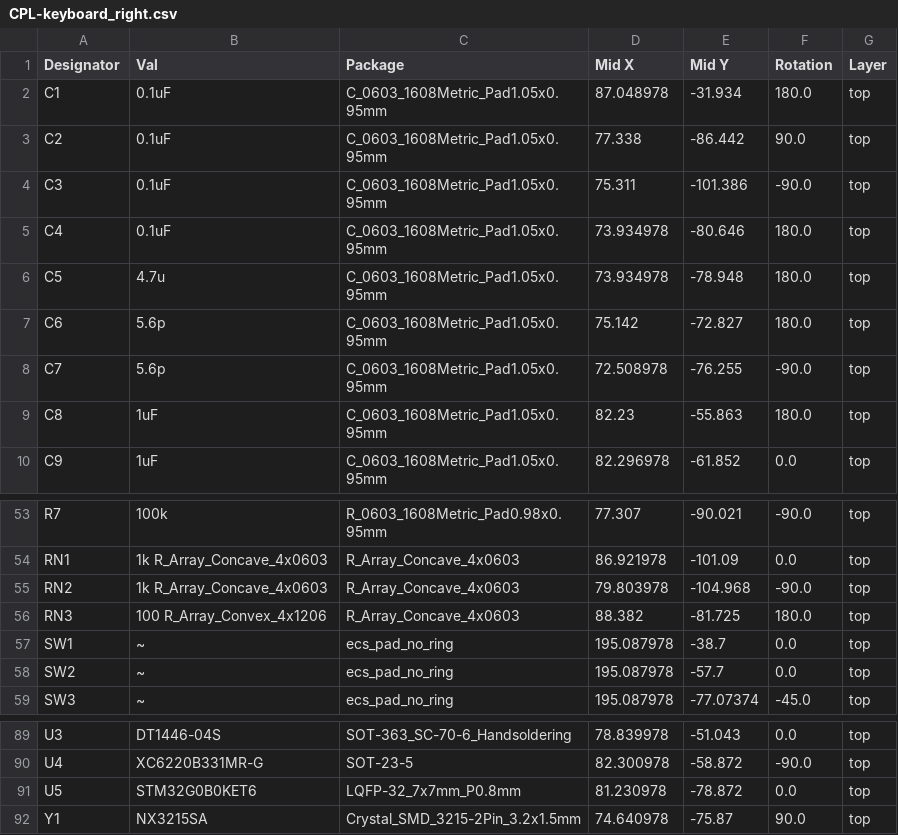
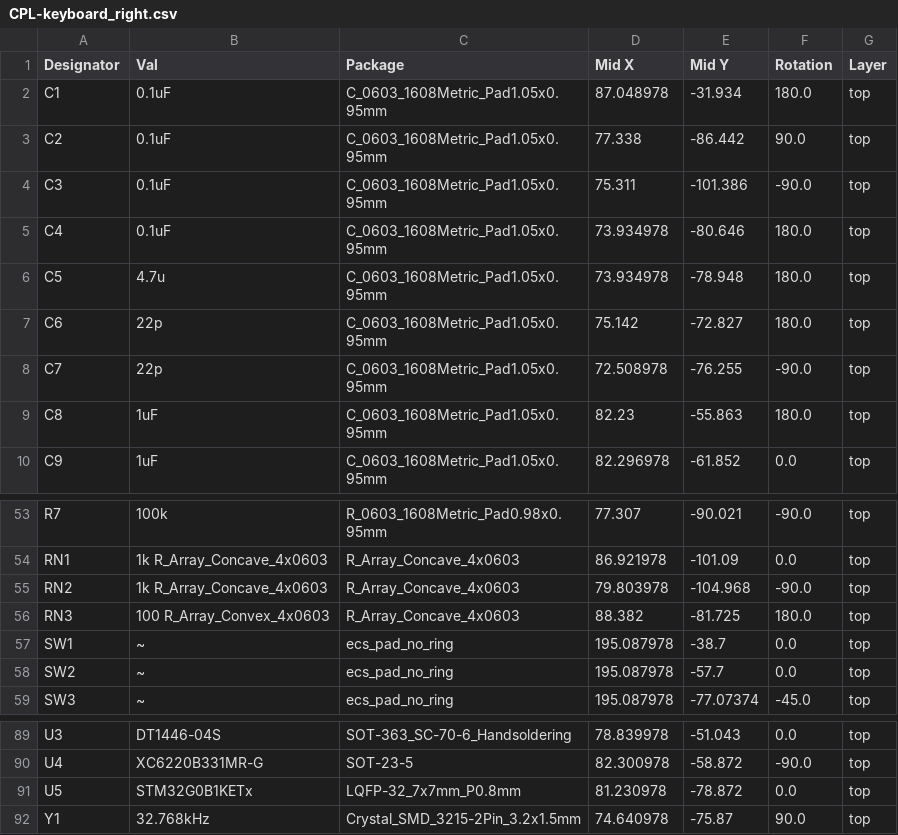
Before and after one commit to daehyeok/Corne_EEC, a CSV file: production_files/CPL-keyboard_right.csv (was hardware/pcb/keyboard/production_files/CPL-keyboard_right.csv), drawn as a sheet; only a part is shown, gaps mark what is left out.

```diff
--- a/hardware/pcb/keyboard/production_files/CPL-keyboard_right.csv
+++ b/production_files/CPL-keyboard_right.csv
@@ -6,4 +6,4 @@ C4,0.1uF,C_0603_1608Metric_Pad1.05x0.95mm,73.934978,-80.646,180.0,top
 C5,4.7u,C_0603_1608Metric_Pad1.05x0.95mm,73.934978,-78.948,180.0,top
-C6,5.6p,C_0603_1608Metric_Pad1.05x0.95mm,75.142,-72.827,180.0,top
-C7,5.6p,C_0603_1608Metric_Pad1.05x0.95mm,72.508978,-76.255,-90.0,top
+C6,22p,C_0603_1608Metric_Pad1.05x0.95mm,75.142,-72.827,180.0,top
+C7,22p,C_0603_1608Metric_Pad1.05x0.95mm,72.508978,-76.255,-90.0,top
 C8,1uF,C_0603_1608Metric_Pad1.05x0.95mm,82.23,-55.863,180.0,top
@@ -55,3 +55,3 @@ RN1,1k R_Array_Concave_4x0603,R_Array_Concave_4x0603,86.921978,-101.09,0.0,top
 RN2,1k R_Array_Concave_4x0603,R_Array_Concave_4x0603,79.803978,-104.968,-90.0,top
-RN3,100 R_Array_Convex_4x1206,R_Array_Concave_4x0603,88.382,-81.725,180.0,top
+RN3,100 R_Array_Convex_4x0603,R_Array_Concave_4x0603,88.382,-81.725,180.0,top
 SW1,~,ecs_pad_no_ring,195.087978,-38.7,0.0,top
@@ -90,3 +90,3 @@ U3,DT1446-04S,SOT-363_SC-70-6_Handsoldering,78.839978,-51.043,0.0,top
 U4,XC6220B331MR-G,SOT-23-5,82.300978,-58.872,-90.0,top
-U5,STM32G0B0KET6,LQFP-32_7x7mm_P0.8mm,81.230978,-78.872,0.0,top
-Y1,NX3215SA,Crystal_SMD_3215-2Pin_3.2x1.5mm,74.640978,-75.87,90.0,top
+U5,STM32G0B1KETx,LQFP-32_7x7mm_P0.8mm,81.230978,-78.872,0.0,top
+Y1,32.768kHz ,Crystal_SMD_3215-2Pin_3.2x1.5mm,74.640978,-75.87,90.0,top
```
Also changed, not shown: production_files/BOM-keyboard_right.csv, 15 other files.
